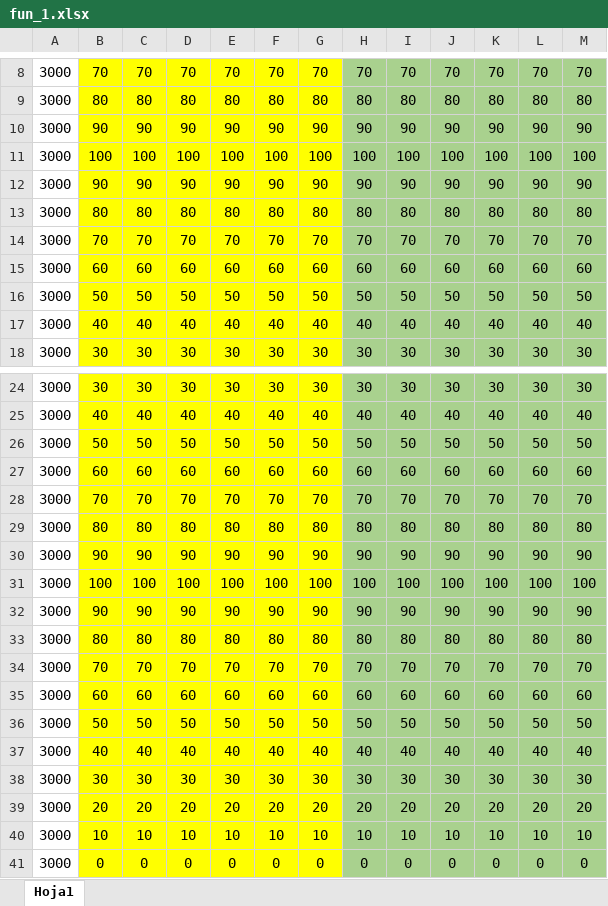
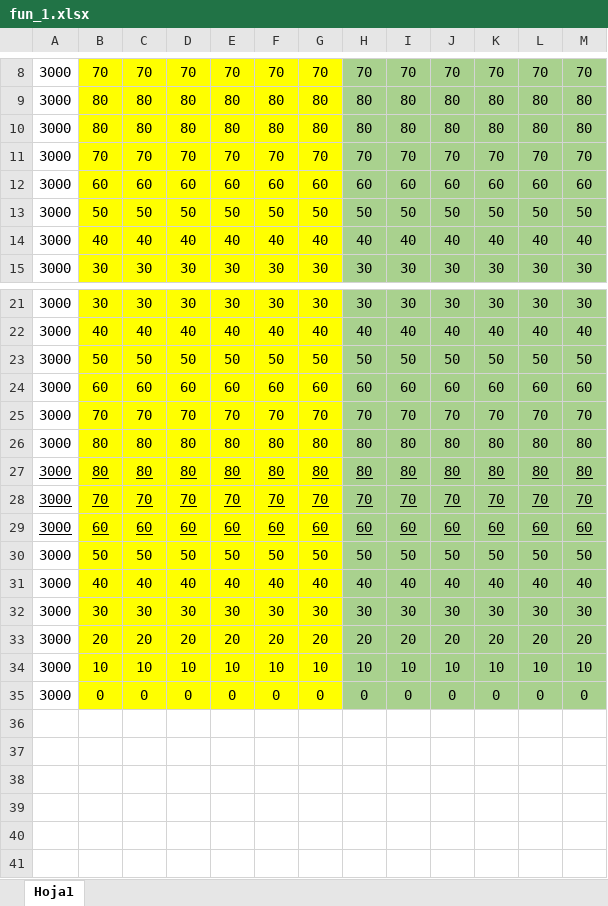
Before and after one commit to UPNAdrone/JavaFAWT, an Excel workbook: software/functionalities/fun_1.xlsx, sheet Hoja1, drawn as a sheet; only a part is shown, gaps mark what is left out; values as stored, in another font and other column widths than the file's, no borders; removed rows and columns are numbered as before the commit, all else as after; the diff names each change by its address in the sheet, - before the commit and + after, or states it on an @@ line.

```diff
--- a/software/functionalities/fun_1.xlsx (sheet Hoja1)
+++ b/software/functionalities/fun_1.xlsx (sheet Hoja1)
-row 10: 3000 | 90 | 90 | 90 | 90 | 90 | 90 | 90 | 90 | 90 | 90 | 90 | 90
-row 11: 3000 | 100 | 100 | 100 | 100 | 100 | 100 | 100 | 100 | 100 | 100 | 100 | 100
-row 12: 3000 | 90 | 90 | 90 | 90 | 90 | 90 | 90 | 90 | 90 | 90 | 90 | 90
-row 30: 3000 | 90 | 90 | 90 | 90 | 90 | 90 | 90 | 90 | 90 | 90 | 90 | 90
-row 31: 3000 | 100 | 100 | 100 | 100 | 100 | 100 | 100 | 100 | 100 | 100 | 100 | 100
-row 32: 3000 | 90 | 90 | 90 | 90 | 90 | 90 | 90 | 90 | 90 | 90 | 90 | 90
-A27:M29 underline: off
+A27:M29 underline: on
```
Also changed, not shown: software/functionalities/fun_2.xlsx, 4 other files.
